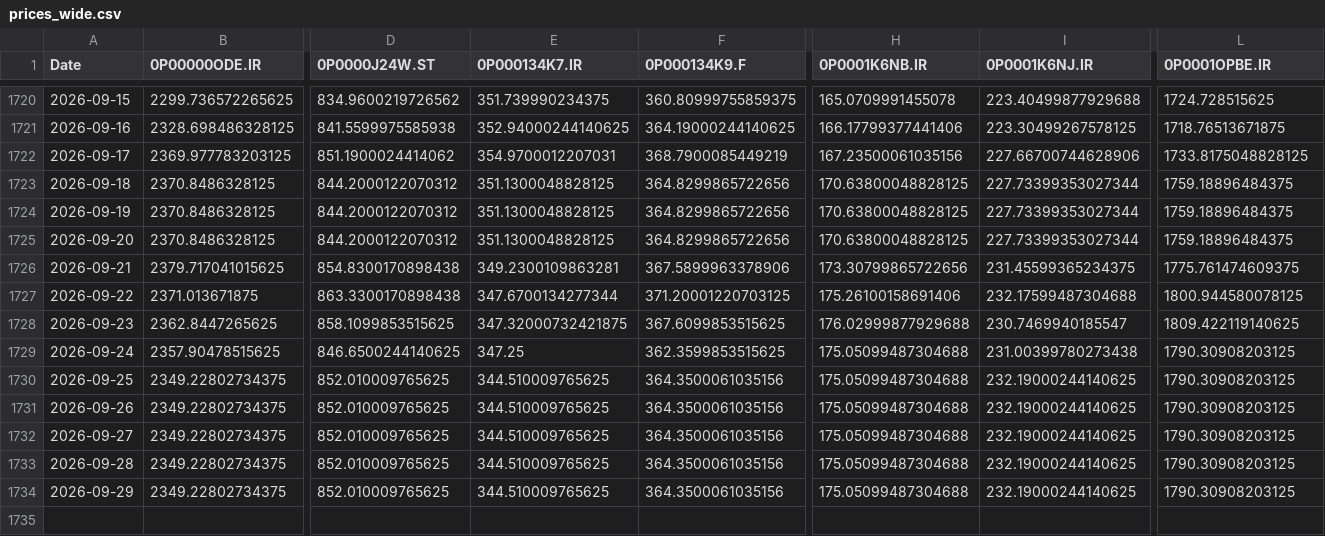
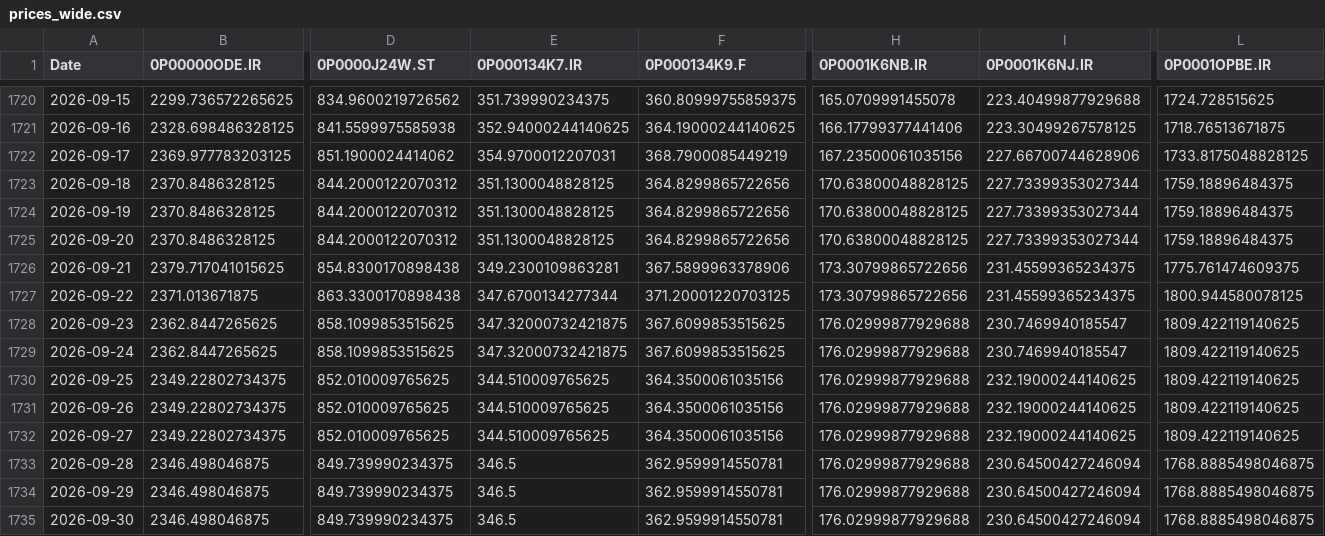
Before and after one commit to waleed3011/finance-data-collector, a CSV file: data/prices_wide.csv, drawn as a sheet; only a part is shown, gaps mark what is left out; removed rows and columns are numbered as before the commit, all else as after; rows hold the shown columns only; the diff covers the shown part only; the diff names each change by its address in the sheet, - before the commit and + after, or states it on an @@ line.

```diff
--- a/data/prices_wide.csv
+++ b/data/prices_wide.csv
-H1727 (0P0001K6NB.IR): 175.26100158691406
+H1727 (0P0001K6NB.IR): 173.30799865722656
-I1727 (0P0001K6NJ.IR): 232.17599487304688
+I1727 (0P0001K6NJ.IR): 231.45599365234375
-B1729 (0P00000ODE.IR): 2357.90478515625
+B1729 (0P00000ODE.IR): 2362.8447265625
-D1729 (0P0000J24W.ST): 846.6500244140625
+D1729 (0P0000J24W.ST): 858.1099853515625
-E1729 (0P000134K7.IR): 347.25
+E1729 (0P000134K7.IR): 347.32000732421875
-F1729 (0P000134K9.F): 362.3599853515625
+F1729 (0P000134K9.F): 367.6099853515625
-H1729:H1733 (0P0001K6NB.IR): 175.05099487304688
+H1729:H1733 (0P0001K6NB.IR): 176.02999877929688
-I1729 (0P0001K6NJ.IR): 231.00399780273438
+I1729 (0P0001K6NJ.IR): 230.7469940185547
-L1729:L1732 (0P0001OPBE.IR): 1790.30908203125
+L1729:L1732 (0P0001OPBE.IR): 1809.422119140625
-B1733 (0P00000ODE.IR): 2349.22802734375
+B1733 (0P00000ODE.IR): 2346.498046875
-D1733 (0P0000J24W.ST): 852.010009765625
+D1733 (0P0000J24W.ST): 849.739990234375
-E1733 (0P000134K7.IR): 344.510009765625
+E1733 (0P000134K7.IR): 346.5
-F1733 (0P000134K9.F): 364.3500061035156
+F1733 (0P000134K9.F): 362.9599914550781
-I1733 (0P0001K6NJ.IR): 232.19000244140625
+I1733 (0P0001K6NJ.IR): 230.64500427246094
-L1733 (0P0001OPBE.IR): 1790.30908203125
+L1733 (0P0001OPBE.IR): 1768.8885498046875
-row 1734: 2026-09-29 | 2349.22802734375 | 852.010009765625 | 344.510009765625 | 364.3500061035156 | 175.05099487304688 | 232.19000244140625 | 1790.30908203125
+row 1734: 2026-09-29 | 2346.498046875 | 849.739990234375 | 346.5 | 362.9599914550781 | 176.02999877929688 | 230.64500427246094 | 1768.8885498046875
+row 1735: 2026-09-30 | 2346.498046875 | 849.739990234375 | 346.5 | 362.9599914550781 | 176.02999877929688 | 230.64500427246094 | 1768.8885498046875
```
Also changed, not shown: 34 edited cells elsewhere in this file, 1 other file.
